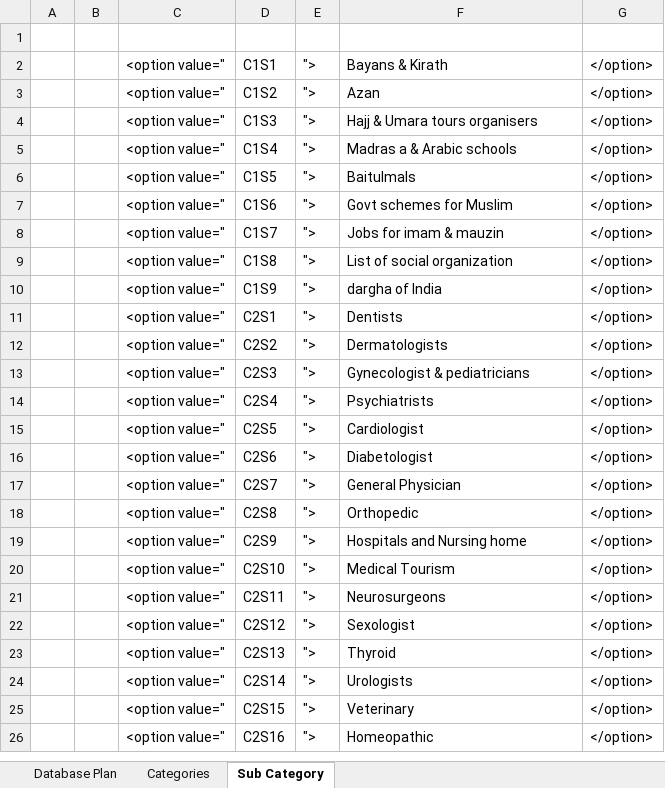
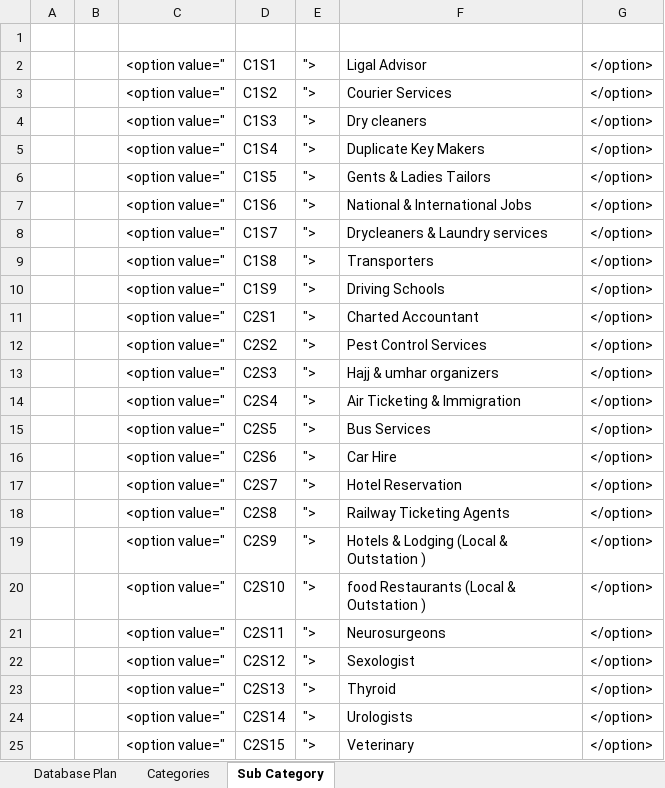
Before and after one commit to encode101/leads, an Excel workbook: Project/Database Plan.xlsx, sheet Sub Category, drawn as a sheet; only a part is shown; the shorter side is filled out with more unchanged rows; values as stored, in another font and other column widths than the file's, no borders; the diff names each change by its address in the sheet, - before the commit and + after, or states it on an @@ line.

```diff
--- a/Project/Database Plan.xlsx (sheet Sub Category)
+++ b/Project/Database Plan.xlsx (sheet Sub Category)
-F2: Bayans & Kirath
+F2: Ligal Advisor
-F3: Azan
+F3: Courier Services
-F4: Hajj & Umara tours organisers
+F4: Dry cleaners
-F5: Madras a & Arabic schools
+F5: Duplicate Key Makers
-F6: Baitulmals
+F6: Gents & Ladies Tailors
-F7: Govt schemes for Muslim
+F7: National & International Jobs
-F8: Jobs for imam & mauzin
+F8: Drycleaners & Laundry services
-F9: List of social organization
+F9: Transporters
-F10: dargha of India
+F10: Driving Schools
-F11: Dentists
+F11: Charted Accountant
-F12: Dermatologists
+F12: Pest Control Services
-F13: Gynecologist & pediatricians
+F13: Hajj & umhar organizers
-F14: Psychiatrists
+F14: Air Ticketing & Immigration
-F15: Cardiologist
+F15: Bus Services
-F16: Diabetologist
+F16: Car Hire
-F17: General Physician
+F17: Hotel Reservation
-F18: Orthopedic
+F18: Railway Ticketing Agents
-F19: Hospitals and Nursing home
+F19: Hotels & Lodging (Local & Outstation )
-F20: Medical Tourism
+F20: food Restaurants (Local & Outstation )
```
Also changed, not shown: sheet Categories, 25 other files.
